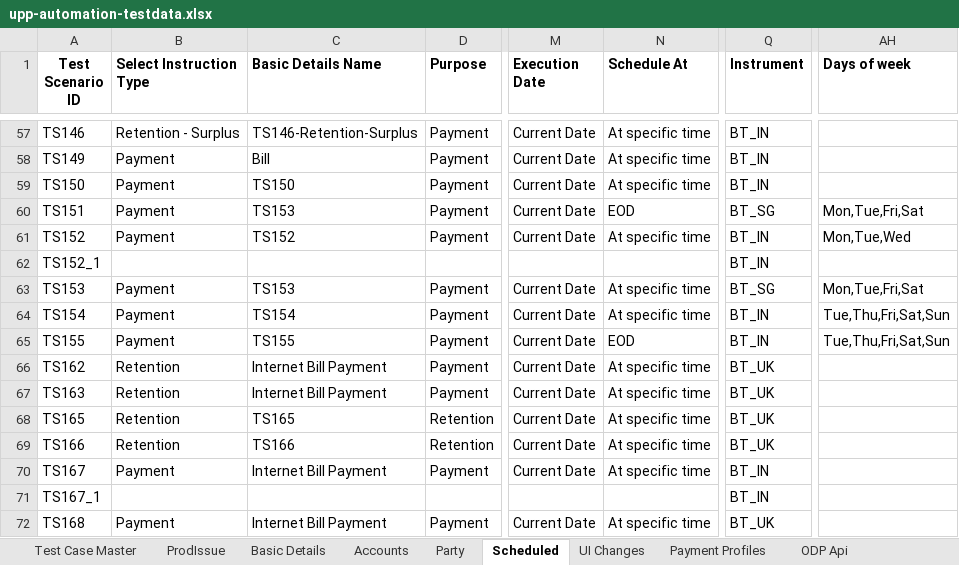
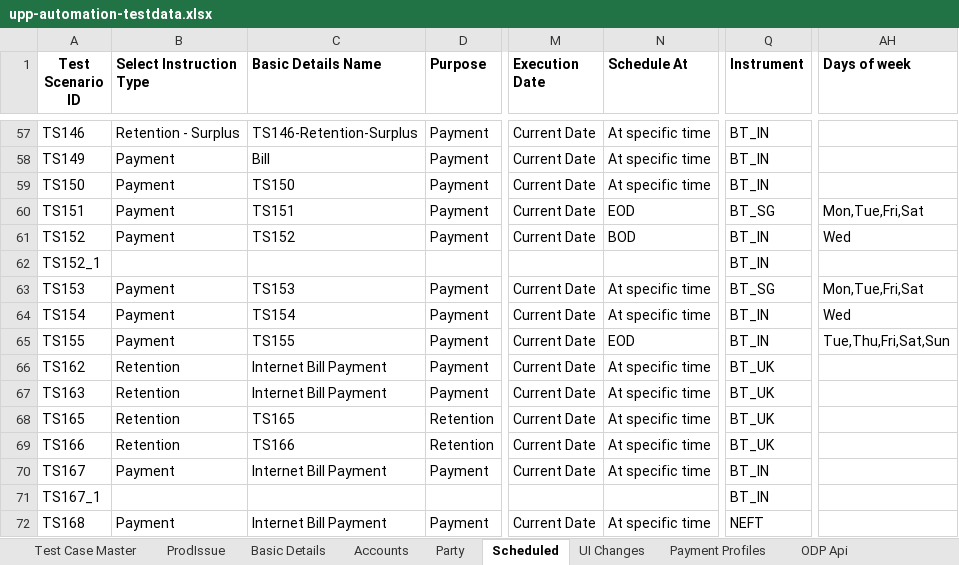
Before and after one commit to deepakdude938/upp, an Excel workbook: src/main/resources/upp-automation-testdata.xlsx, sheet Scheduled, drawn as a sheet; only a part is shown, gaps mark what is left out; values as stored, in another font and other column widths than the file's, no borders; charts and pictures not drawn; the diff names each change by its address in the sheet, - before the commit and + after, or states it on an @@ line.

```diff
--- a/src/main/resources/upp-automation-testdata.xlsx (sheet Scheduled)
+++ b/src/main/resources/upp-automation-testdata.xlsx (sheet Scheduled)
-C60 (Basic Details Name): TS153
+C60 (Basic Details Name): TS151
-N61 (Schedule At): At specific time
+N61 (Schedule At): BOD
-AH61 (Days of week): Mon,Tue,Wed
+AH61 (Days of week): Wed
-AH64 (Days of week): Tue,Thu,Fri,Sat,Sun
+AH64 (Days of week): Wed
-Q72 (Instrument): BT_UK
+Q72 (Instrument): NEFT
```
Also changed, not shown: sheet Test Case Master, sheet Basic Details, charts or pictures, 7 other files.
